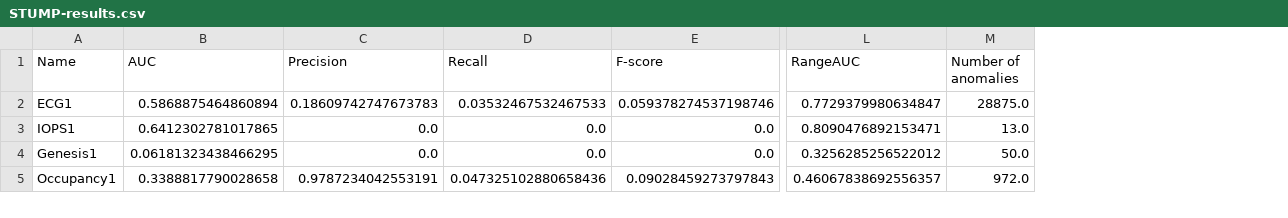
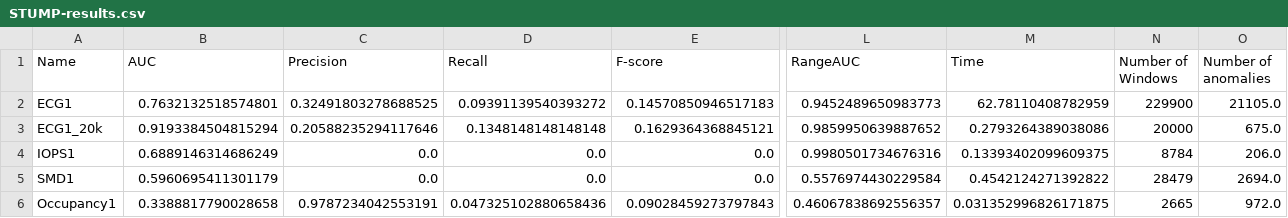
Before and after one commit to GeorgeM2000/Streamify-Time-Series-Anomaly-Detection-Methods, a CSV file: Results/Static/STUMP-results.csv, drawn as a sheet; only a part is shown, gaps mark what is left out; addresses are those after the commit; rows hold the shown columns only; the diff covers the shown part only; the diff names each change by its address in the sheet, - before the commit and + after, or states it on an @@ line.

```diff
--- a/Results/Static/STUMP-results.csv
+++ b/Results/Static/STUMP-results.csv
+column M (Time), row 2: 62.78110408782959; rows 4-6: 0.13393402099609375 | 0.4542124271392822 | 0.031352996826171875
+column N (Number of Windows), row 2: 229900; rows 4-6: 8784 | 28479 | 2665
-B2 (AUC): 0.5868875464860894
+B2 (AUC): 0.7632132518574801
-C2 (Precision): 0.18609742747673783
+C2 (Precision): 0.32491803278688525
-D2 (Recall): 0.03532467532467533
+D2 (Recall): 0.09391139540393272
-E2 (F-score): 0.059378274537198746
+E2 (F-score): 0.14570850946517183
-L2 (RangeAUC): 0.7729379980634847
+L2 (RangeAUC): 0.9452489650983773
-O2 (Number of anomalies): 28875.0
+O2 (Number of anomalies): 21105.0
+row 3: ECG1_20k | 0.9193384504815294 | 0.20588235294117646 | 0.1348148148148148 | 0.1629364368845121 | 0.9859950639887652 | 0.2793264389038086 | 20000 | 675.0
-B4 (AUC): 0.6412302781017865
+B4 (AUC): 0.6889146314686249
-L4 (RangeAUC): 0.8090476892153471
+L4 (RangeAUC): 0.9980501734676316
-O4 (Number of anomalies): 13.0
+O4 (Number of anomalies): 206.0
-A5 (Name): Genesis1
+A5 (Name): SMD1
-B5 (AUC): 0.06181323438466295
+B5 (AUC): 0.5960695411301179
-L5 (RangeAUC): 0.3256285256522012
+L5 (RangeAUC): 0.5576974430229584
-O5 (Number of anomalies): 50.0
+O5 (Number of anomalies): 2694.0
```
Also changed, not shown: 2 added rows, 2 removed rows and 34 edited cells elsewhere in this file, Results/Static/IsolationForest-results.csv, 1 other file.
